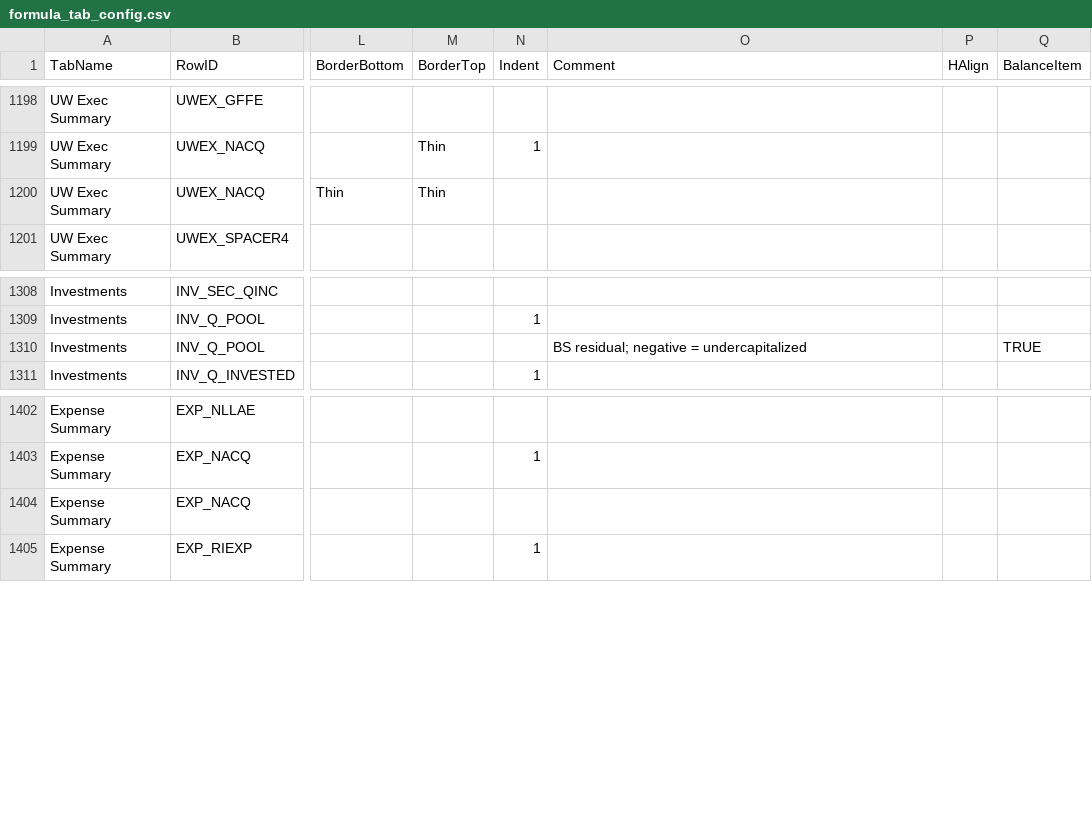
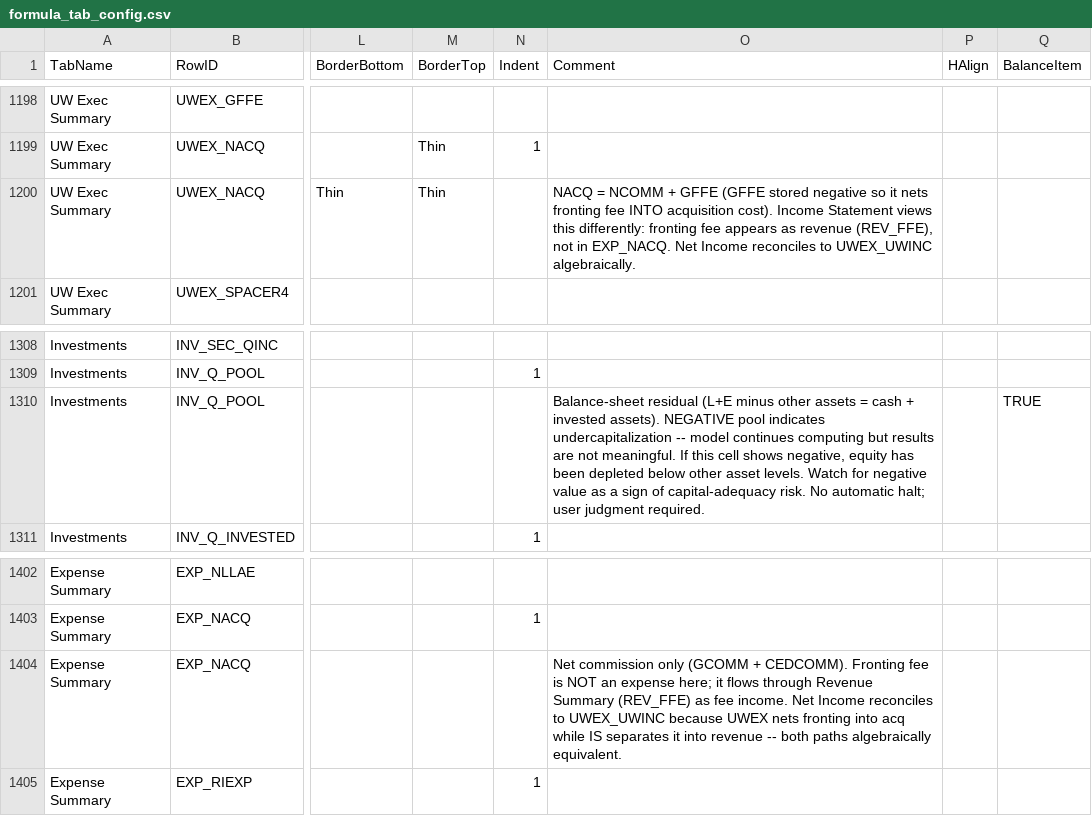
Before and after one commit to gente002/slingshot-financial-model, a CSV file: config/formula_tab_config.csv, drawn as a sheet; only a part is shown, gaps mark what is left out; the diff names each change by its address in the sheet, - before the commit and + after, or states it on an @@ line.

```diff
--- a/config/formula_tab_config.csv
+++ b/config/formula_tab_config.csv
-O1200 (Comment): (empty)
+O1200 (Comment): NACQ = NCOMM + GFFE (GFFE stored negative so it nets fronting fee INTO acquisition cost). Income Statement views this differently: fronting fee appears as revenue (REV_FFE), not in EXP_NACQ. Net Income reconciles to UWEX_UWINC algebraically.
-O1310 (Comment): BS residual; negative = undercapitalized
+O1310 (Comment): Balance-sheet residual (L+E minus other assets = cash + invested assets). NEGATIVE pool indicates undercapitalization -- model continues computing but results are not meaningful. If this cell shows negative, equity has been depleted below other asset levels. Watch for negative value as a sign of capital-adequacy risk. No automatic halt; user judgment required.
-O1404 (Comment): (empty)
+O1404 (Comment): Net commission only (GCOMM + CEDCOMM). Fronting fee is NOT an expense here; it flows through Revenue Summary (REV_FFE) as fee income. Net Income reconciles to UWEX_UWINC because UWEX nets fronting into acq while IS separates it into revenue -- both paths algebraically equivalent.
```
Also changed, not shown: data/bug_log.csv, 4 other files.
